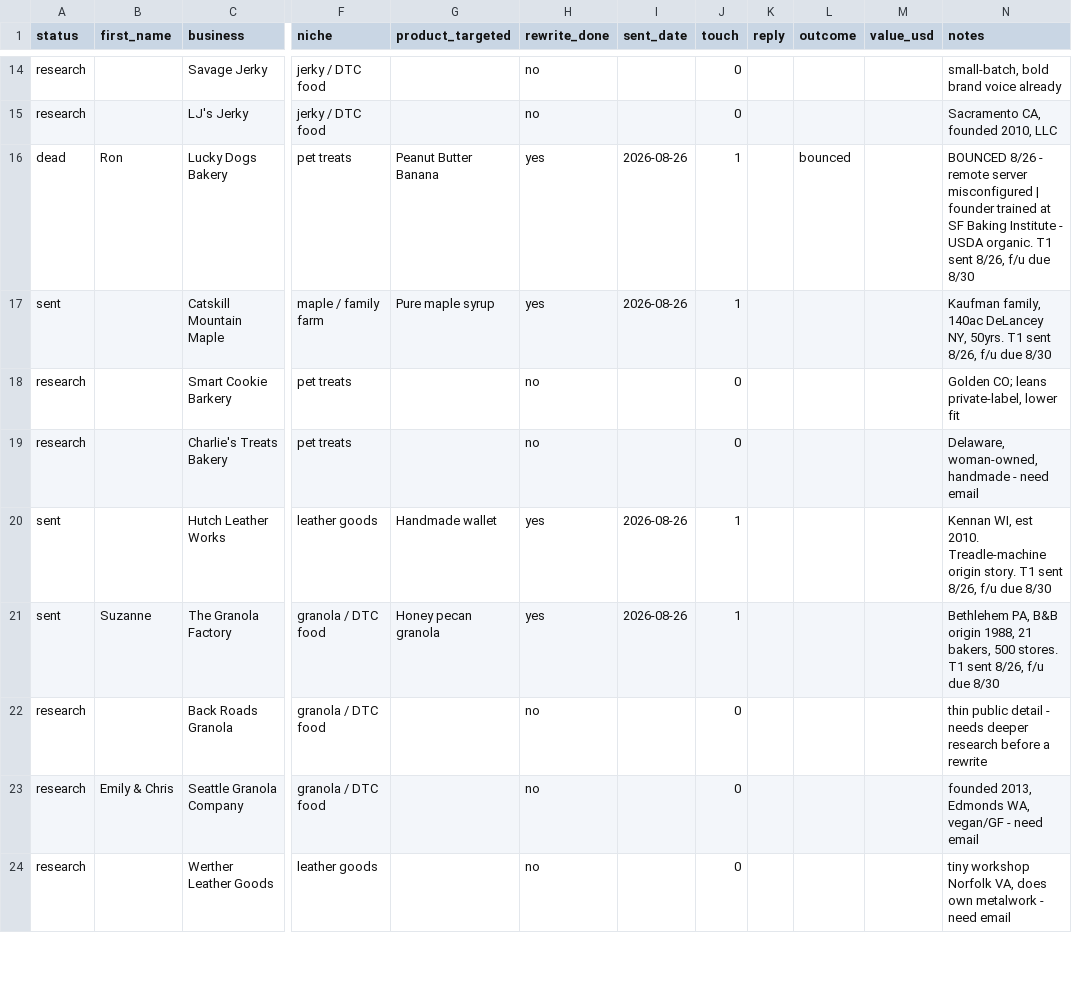
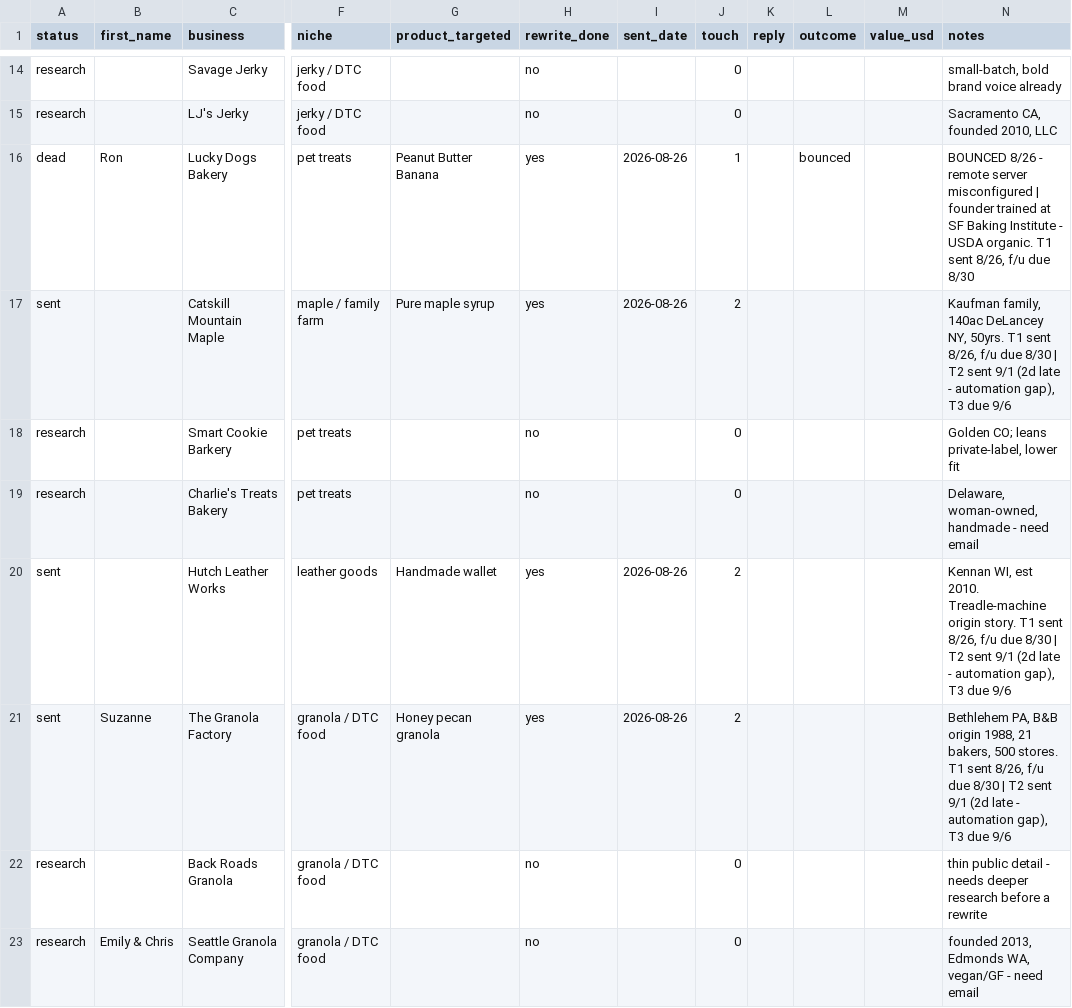
Before and after one commit to loya5475-coder/loyamedia, a CSV file: ops/prospects.csv, drawn as a sheet; only a part is shown, gaps mark what is left out; the shorter side is filled out with more unchanged rows; the diff covers the shown part only; the diff names each change by its address in the sheet, - before the commit and + after, or states it on an @@ line.

```diff
--- a/ops/prospects.csv
+++ b/ops/prospects.csv
-J17 (touch): 1
+J17 (touch): 2
-N17 (notes): …due 8/30
+N17 (notes): …due 8/30 | T2 sent 9/1 (2d late - automation gap), T3 due 9/6
-J20:J21 (touch): 1
+J20:J21 (touch): 2
-N20 (notes): …due 8/30
+N20 (notes): …due 8/30 | T2 sent 9/1 (2d late - automation gap), T3 due 9/6
-N21 (notes): …due 8/30
+N21 (notes): …due 8/30 | T2 sent 9/1 (2d late - automation gap), T3 due 9/6
```
Also changed, not shown: 12 edited cells elsewhere in this file, 2 other files.
